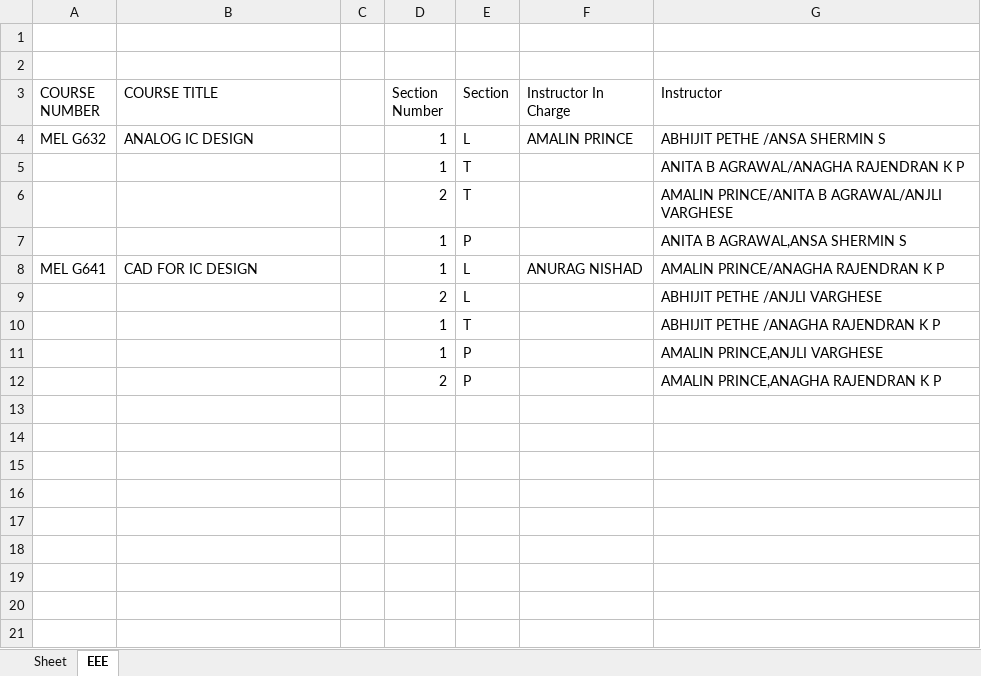
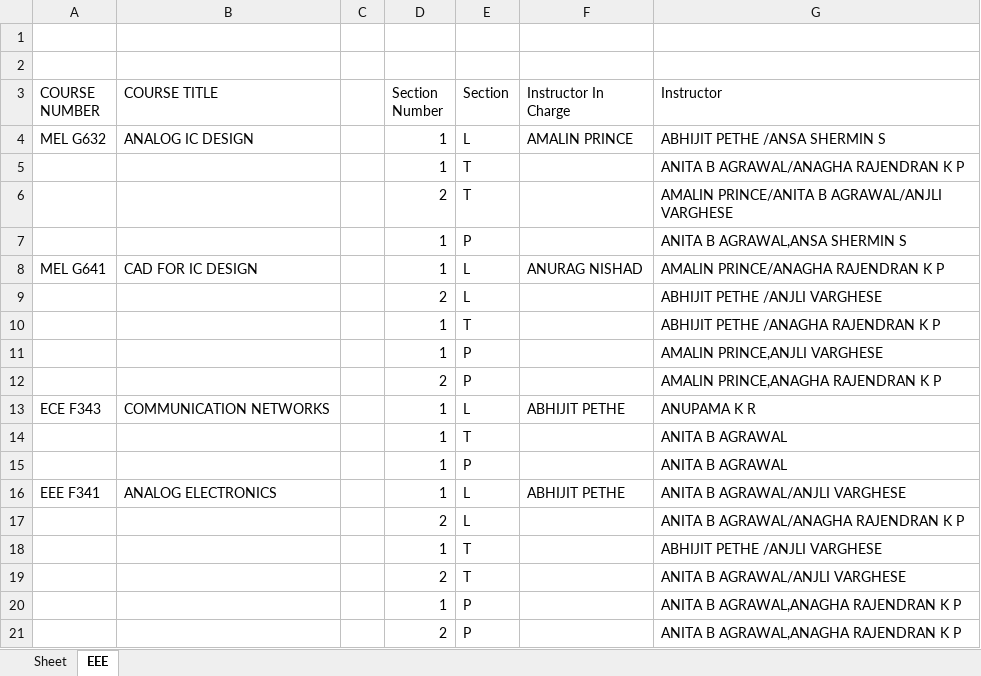
Before and after one commit to Admsher/Course-Loader, an Excel workbook: Pickles/Courses for Course Load Submission EEE.xlsx, sheet EEE, drawn as a sheet; values as stored, in another font and other column widths than the file's, no borders; the diff names each change by its address in the sheet, - before the commit and + after, or states it on an @@ line.

```diff
--- a/Pickles/Courses for Course Load Submission EEE.xlsx (sheet EEE)
+++ b/Pickles/Courses for Course Load Submission EEE.xlsx (sheet EEE)
+row 13: ECE F343 | COMMUNICATION NETWORKS |  | 1 | L | ABHIJIT PETHE | ANUPAMA K R
+row 14:  |  |  | 1 | T |  | ANITA B AGRAWAL
+row 15:  |  |  | 1 | P |  | ANITA B AGRAWAL
+row 16: EEE F341 | ANALOG ELECTRONICS |  | 1 | L | ABHIJIT PETHE | ANITA B AGRAWAL/ANJLI VARGHESE
+row 17:  |  |  | 2 | L |  | ANITA B AGRAWAL/ANAGHA RAJENDRAN K P
+row 18:  |  |  | 1 | T |  | ABHIJIT PETHE /ANJLI VARGHESE
+row 19:  |  |  | 2 | T |  | ANITA B AGRAWAL/ANJLI VARGHESE
+row 20:  |  |  | 1 | P |  | ANITA B AGRAWAL,ANAGHA RAJENDRAN K P
+row 21:  |  |  | 2 | P |  | ANITA B AGRAWAL,ANAGHA RAJENDRAN K P
```
Also changed, not shown: 5 other files.
